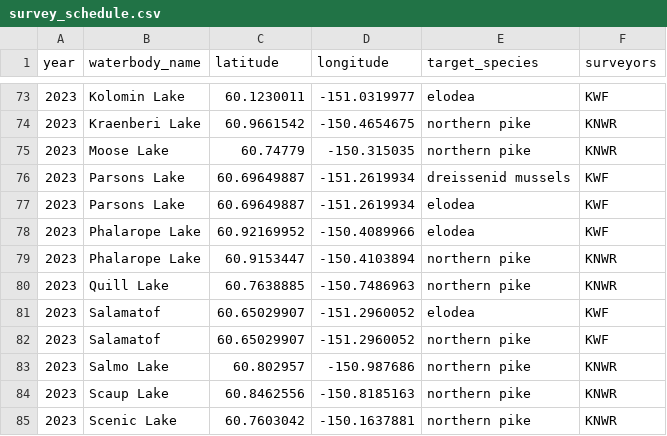
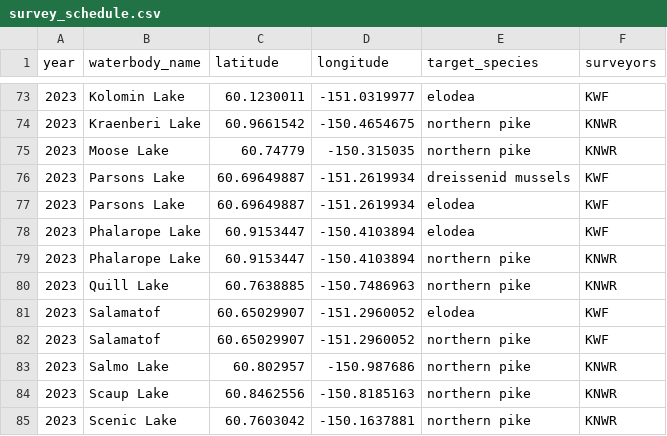
Before and after one commit to Kenai-NWR-bio/AISschedule, a CSV file: data/raw_data/planning_data/survey_schedule.csv, drawn as a sheet; only a part is shown, gaps mark what is left out.

```diff
--- a/data/raw_data/planning_data/survey_schedule.csv
+++ b/data/raw_data/planning_data/survey_schedule.csv
@@ -77,3 +77,3 @@ year,waterbody_name,latitude,longitude,target_species,surveyors
 2023,Parsons Lake,60.69649887,-151.2619934,elodea,KWF
-2023,Phalarope Lake,60.92169952,-150.4089966,elodea,KWF
+2023,Phalarope Lake,60.9153447,-150.4103894,elodea,KWF
 2023,Phalarope Lake,60.9153447,-150.4103894,northern pike,KNWR
```
Also changed, not shown: 1 other file.
